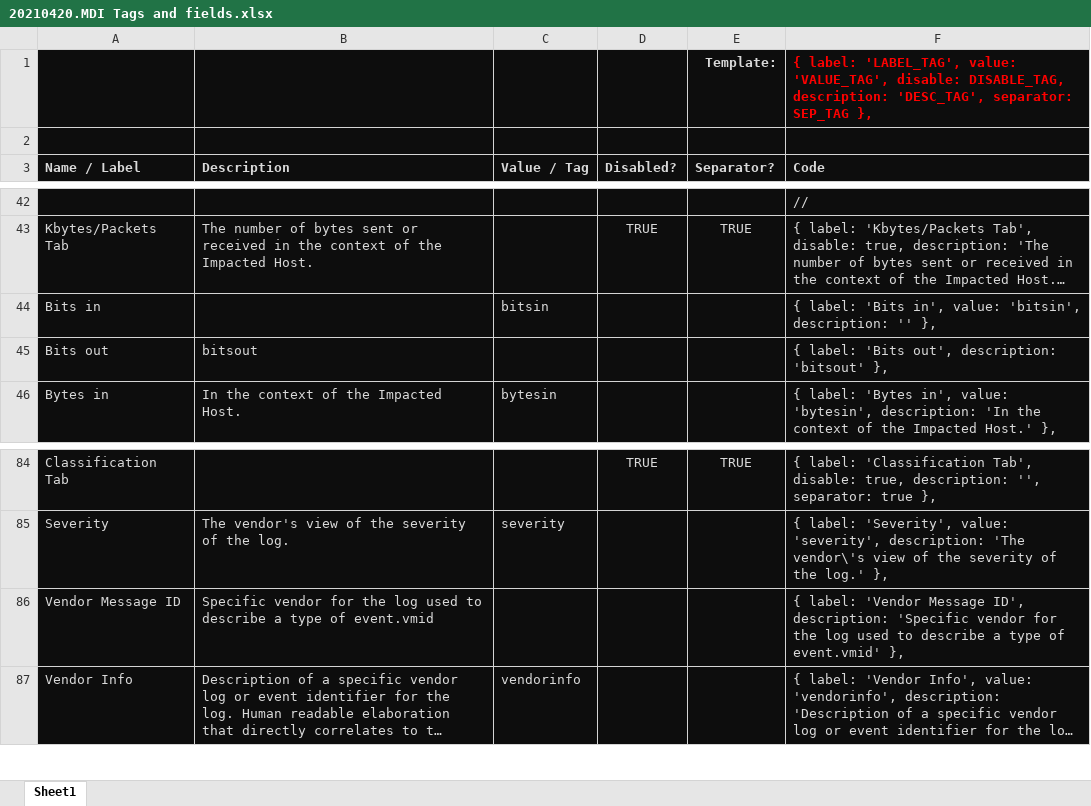
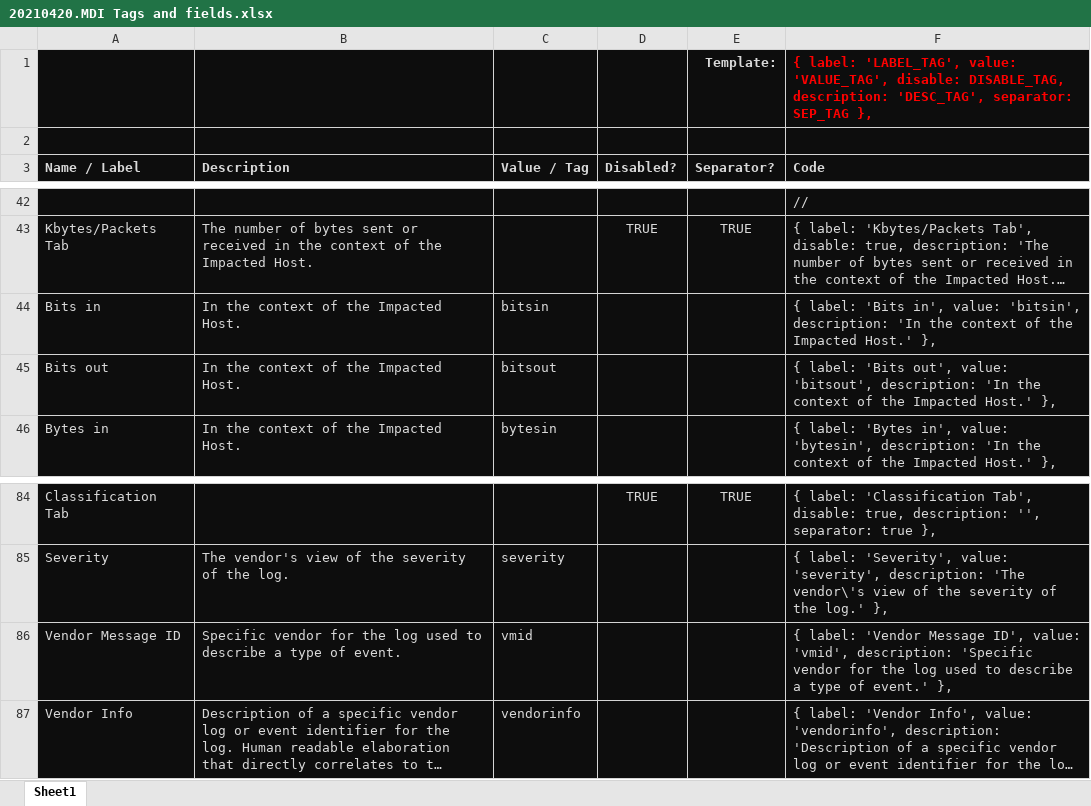
Before and after one commit to logrhythm/EZ-Cloud, an Excel workbook: tooling/20210420.MDI Tags and fields.xlsx, sheet Sheet1, drawn as a sheet; only a part is shown, gaps mark what is left out; long unchanged cells end in …; values as stored, in another font and other column widths than the file's, no borders; table styles not drawn; the diff names each change by its address in the sheet, - before the commit and + after, or states it on an @@ line.

Commit message:
Update 20210420.MDI Tags and fields.xlsx

```diff
--- a/tooling/20210420.MDI Tags and fields.xlsx (sheet Sheet1)
+++ b/tooling/20210420.MDI Tags and fields.xlsx (sheet Sheet1)
-B44 (Description): (empty)
+B44 (Description): In the context of the Impacted Host.
-F44 (Code): …'bitsin', description: '' },
+F44 (Code): …'bitsin', description: 'In the context of the Impacted Host.' },
-B45 (Description): bitsout
+B45 (Description): In the context of the Impacted Host.
-C45 (Value / Tag): (empty)
+C45 (Value / Tag): bitsout
-F45 (Code): …'Bits out', description: 'bitsout' },
+F45 (Code): …'Bits out', value: 'bitsout', description: 'In the context of the Impacted Host.' },
-B86 (Description): …type of event.vmid
+B86 (Description): …type of event.
-C86 (Value / Tag): (empty)
+C86 (Value / Tag): vmid
-F86 (Code): …Message ID', description: 'Specific vendor for the log used to describe a type of event.vmid' },
+F86 (Code): …Message ID', value: 'vmid', description: 'Specific vendor for the log used to describe a type of event.' },
```
